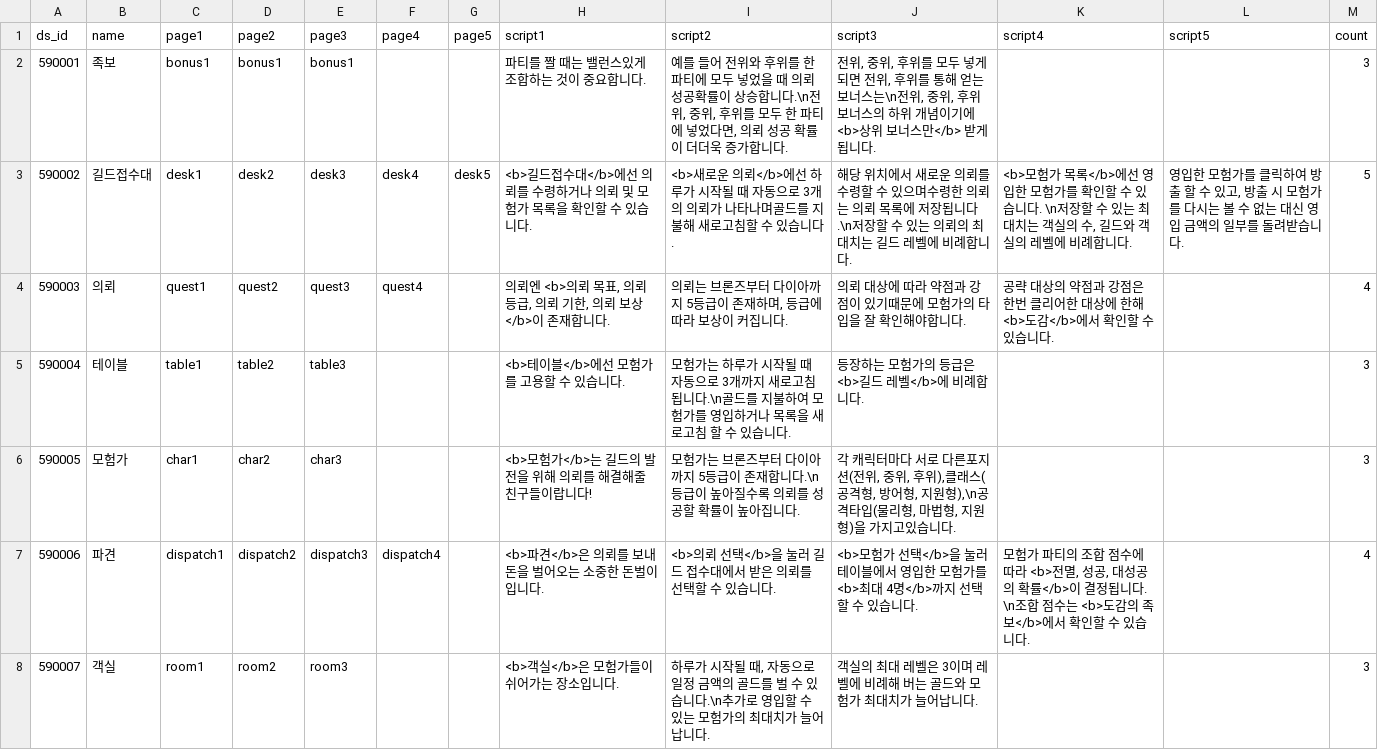
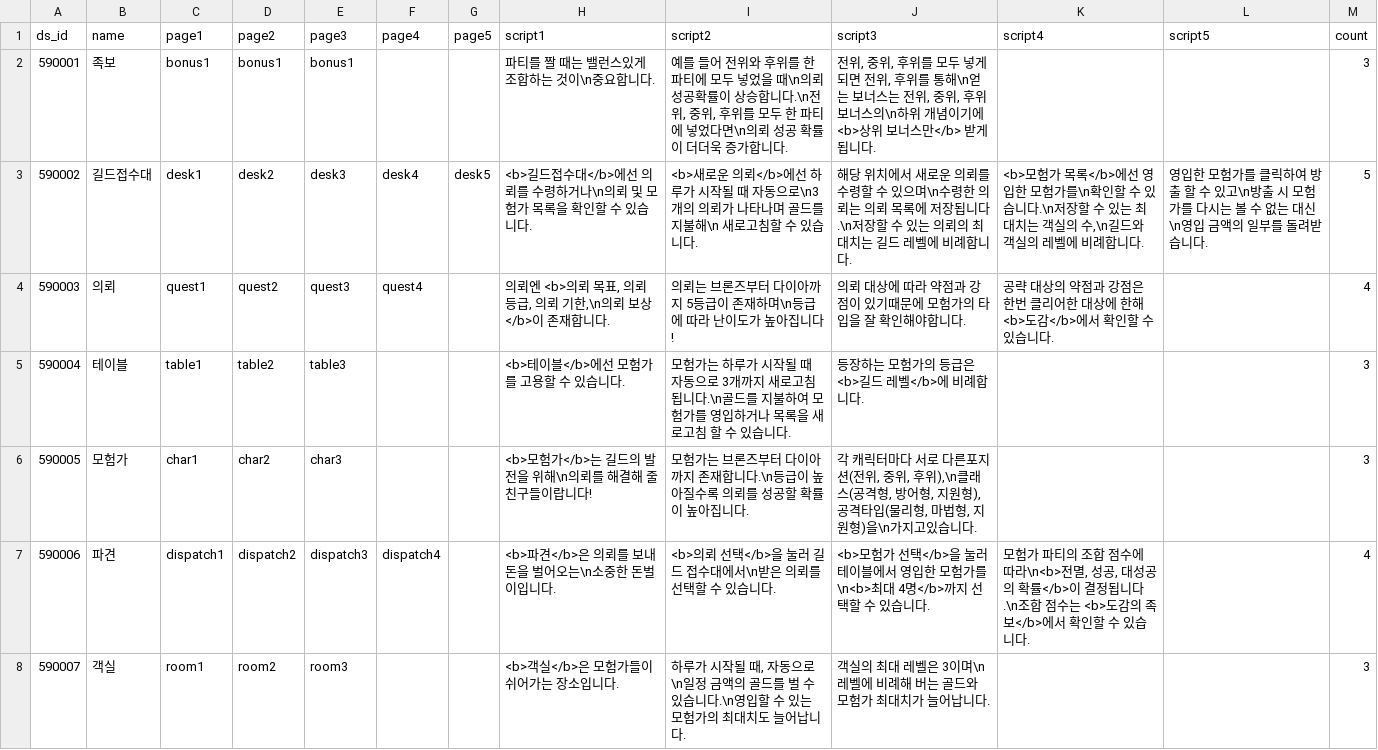
Before and after one commit to Kimighwan/neglect, a CSV file: Assets/Resources/DataTable/ds_list.csv, drawn as a sheet.

```diff
--- a/Assets/Resources/DataTable/ds_list.csv
+++ b/Assets/Resources/DataTable/ds_list.csv
@@ -1,8 +1,8 @@
 ds_id,name,page1,page2,page3,page4,page5,script1,script2,script3,script4,script5,count
-590001,족보,bonus1,bonus1,bonus1,,,파티를 짤 때는 밸런스있게 조합하는 것이 중요합니다.,"예를 들어 전위와 후위를 한 파티에 모두 넣었을 때 의뢰 성공확률이 상승합니다.\n전위, 중위, 후위를 모두 한 파티에 넣었다면, 의뢰 성공 확률이 더더욱 증가합니다. ","전위, 중위, 후위를 모두 넣게되면 전위, 후위를 통해 얻는 보너스는\n전위, 중위, 후위 보너스의 하위 개념이기에 <b>상위 보너스만</b> 받게됩니다.",,,3
-590002,길드접수대,desk1,desk2,desk3,desk4,desk5,<b>길드접수대</b>에선 의뢰를 수령하거나 의뢰 및 모험가 목록을 확인할 수 있습니다. ,<b>새로운 의뢰</b>에선 하루가 시작될 때 자동으로 3개의 의뢰가 나타나며골드를 지불해 새로고침할 수 있습니다.,해당 위치에서 새로운 의뢰를 수령할 수 있으며수령한 의뢰는 의뢰 목록에 저장됩니다.\n저장할 수 있는 의뢰의 최대치는 길드 레벨에 비례합니다.,"<b>모험가 목록</b>에선 영입한 모험가를 확인할 수 있습니다. \n저장할 수 있는 최대치는 객실의 수, 길드와 객실의 레벨에 비례합니다.","영입한 모험가를 클릭하여 방출 할 수 있고, 방출 시 모험가를 다시는 볼 수 없는 대신 영입 금액의 일부를 돌려받습니다.",5
-590003,의뢰,quest1,quest2,quest3,quest4,,"의뢰엔 <b>의뢰 목표, 의뢰 등급, 의뢰 기한, 의뢰 보상</b>이 존재합니다.","의뢰는 브론즈부터 다이아까지 5등급이 존재하며, 등급에 따라 보상이 커집니다.",의뢰 대상에 따라 약점과 강점이 있기때문에 모험가의 타입을 잘 확인해야합니다.,공략 대상의 약점과 강점은 한번 클리어한 대상에 한해 <b>도감</b>에서 확인할 수 있습니다.,,4
+590001,족보,bonus1,bonus1,bonus1,,,파티를 짤 때는 밸런스있게 조합하는 것이\n중요합니다.,"예를 들어 전위와 후위를 한 파티에 모두 넣었을 때\n의뢰 성공확률이 상승합니다.\n전위, 중위, 후위를 모두 한 파티에 넣었다면\n의뢰 성공 확률이 더더욱 증가합니다. ","전위, 중위, 후위를 모두 넣게되면 전위, 후위를 통해\n얻는 보너스는 전위, 중위, 후위 보너스의\n하위 개념이기에 <b>상위 보너스만</b> 받게됩니다.",,,3
+590002,길드접수대,desk1,desk2,desk3,desk4,desk5,<b>길드접수대</b>에선 의뢰를 수령하거나\n의뢰 및 모험가 목록을 확인할 수 있습니다. ,<b>새로운 의뢰</b>에선 하루가 시작될 때 자동으로\n3개의 의뢰가 나타나며 골드를 지불해\n 새로고침할 수 있습니다.,해당 위치에서 새로운 의뢰를 수령할 수 있으며\n수령한 의뢰는 의뢰 목록에 저장됩니다.\n저장할 수 있는 의뢰의 최대치는 길드 레벨에 비례합니다.,"<b>모험가 목록</b>에선 영입한 모험가를\n확인할 수 있습니다.\n저장할 수 있는 최대치는 객실의 수,\n길드와 객실의 레벨에 비례합니다.",영입한 모험가를 클릭하여 방출 할 수 있고\n방출 시 모험가를 다시는 볼 수 없는 대신\n영입 금액의 일부를 돌려받습니다.,5
+590003,의뢰,quest1,quest2,quest3,quest4,,"의뢰엔 <b>의뢰 목표, 의뢰 등급, 의뢰 기한,\n의뢰 보상</b>이 존재합니다.",의뢰는 브론즈부터 다이아까지 5등급이 존재하며\n등급에 따라 난이도가 높아집니다!,의뢰 대상에 따라 약점과 강점이 있기때문에 모험가의 타입을 잘 확인해야합니다.,공략 대상의 약점과 강점은 한번 클리어한 대상에 한해 <b>도감</b>에서 확인할 수 있습니다.,,4
 590004,테이블,table1,table2,table3,,,<b>테이블</b>에선 모험가를 고용할 수 있습니다.,모험가는 하루가 시작될 때 자동으로 3개까지 새로고침됩니다.\n골드를 지불하여 모험가를 영입하거나 목록을 새로고침 할 수 있습니다.,등장하는 모험가의 등급은 <b>길드 레벨</b>에 비례합니다.,,,3
-590005,모험가,char1,char2,char3,,,<b>모험가</b>는 길드의 발전을 위해 의뢰를 해결해줄 친구들이랍니다!,모험가는 브론즈부터 다이아까지 5등급이 존재합니다.\n등급이 높아질수록 의뢰를 성공할 확률이 높아집니다.,"각 캐릭터마다 서로 다른포지션(전위, 중위, 후위),클래스(공격형, 방어형, 지원형),\n공격타입(물리형, 마법형, 지원형)을 가지고있습니다.",,,3
-590006,파견,dispatch1,dispatch2,dispatch3,dispatch4,,<b>파견</b>은 의뢰를 보내 돈을 벌어오는 소중한 돈벌이입니다.,<b>의뢰 선택</b>을 눌러 길드 접수대에서 받은 의뢰를 선택할 수 있습니다.,<b>모험가 선택</b>을 눌러 테이블에서 영입한 모험가를 <b>최대 4명</b>까지 선택할 수 있습니다.,"모험가 파티의 조합 점수에 따라 <b>전멸, 성공, 대성공의 확률</b>이 결정됩니다. \n조합 점수는 <b>도감의 족보</b>에서 확인할 수 있습니다.",,4
-590007,객실,room1,room2,room3,,,<b>객실</b>은 모험가들이 쉬어가는 장소입니다.,"하루가 시작될 때, 자동으로 일정 금액의 골드를 벌 수 있습니다.\n추가로 영입할 수 있는 모험가의 최대치가 늘어납니다.",객실의 최대 레벨은 3이며 레벨에 비례해 버는 골드와 모험가 최대치가 늘어납니다.,,,3
+590005,모험가,char1,char2,char3,,,<b>모험가</b>는 길드의 발전을 위해\n의뢰를 해결해 줄 친구들이랍니다!,모험가는 브론즈부터 다이아까지 존재합니다.\n등급이 높아질수록 의뢰를 성공할 확률이 높아집니다.,"각 캐릭터마다 서로 다른포지션(전위, 중위, 후위),\n클래스(공격형, 방어형, 지원형), 공격타입(물리형, 마법형, 지원형)을\n가지고있습니다.",,,3
+590006,파견,dispatch1,dispatch2,dispatch3,dispatch4,,<b>파견</b>은 의뢰를 보내 돈을 벌어오는\n소중한 돈벌이입니다.,<b>의뢰 선택</b>을 눌러 길드 접수대에서\n받은 의뢰를 선택할 수 있습니다.,<b>모험가 선택</b>을 눌러 테이블에서 영입한 모험가를\n<b>최대 4명</b>까지 선택할 수 있습니다.,"모험가 파티의 조합 점수에 따라\n<b>전멸, 성공, 대성공의 확률</b>이 결정됩니다.\n조합 점수는 <b>도감의 족보</b>에서 확인할 수 있습니다.",,4
+590007,객실,room1,room2,room3,,,<b>객실</b>은 모험가들이 쉬어가는 장소입니다.,"하루가 시작될 때, 자동으로\n일정 금액의 골드를 벌 수 있습니다.\n영입할 수 있는 모험가의 최대치도 늘어납니다.",객실의 최대 레벨은 3이며\n레벨에 비례해 버는 골드와 모험가 최대치가 늘어납니다.,,,3
```
Also changed, not shown: 8 other files.
